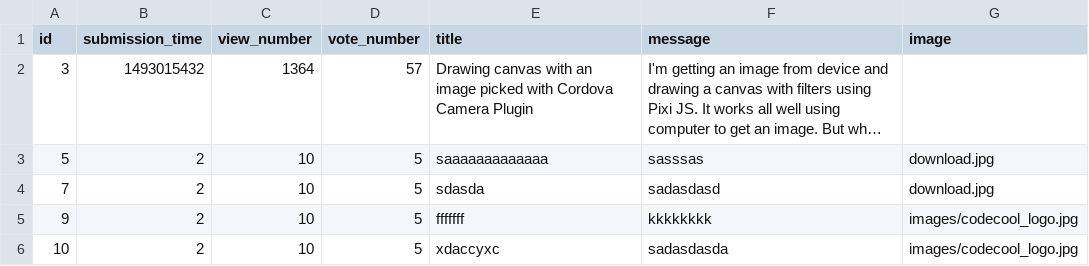
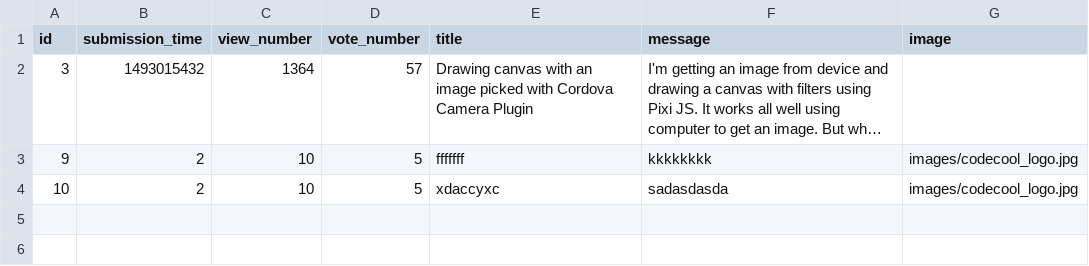
Before and after one commit to CodecoolGlobal/ask-mate-3-python-juhaszszabolcs90, a CSV file: sample_data/question.csv, drawn as a sheet; long unchanged cells end in …; the diff names each change by its address in the sheet, - before the commit and + after, or states it on an @@ line.

```diff
--- a/sample_data/question.csv
+++ b/sample_data/question.csv
-row 3: 5 | 2 | 10 | 5 | saaaaaaaaaaaaa | sasssas | download.jpg
-row 4: 7 | 2 | 10 | 5 | sdasda | sadasdasd | download.jpg
```
Also changed, not shown: 4 other files.
